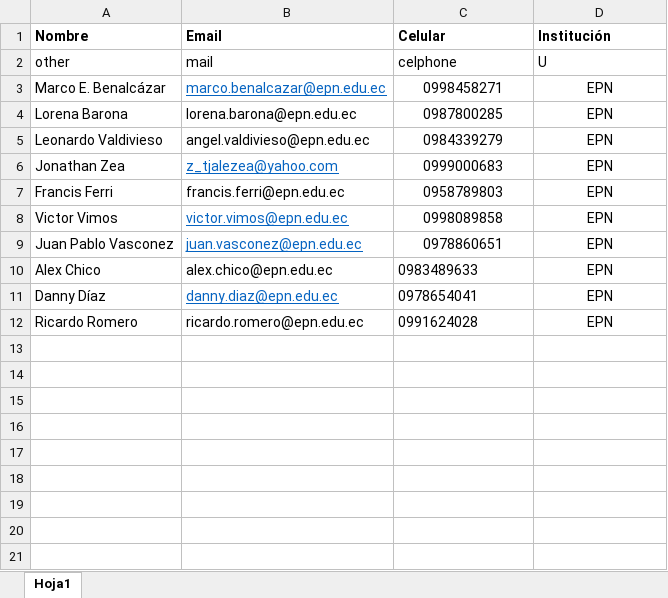
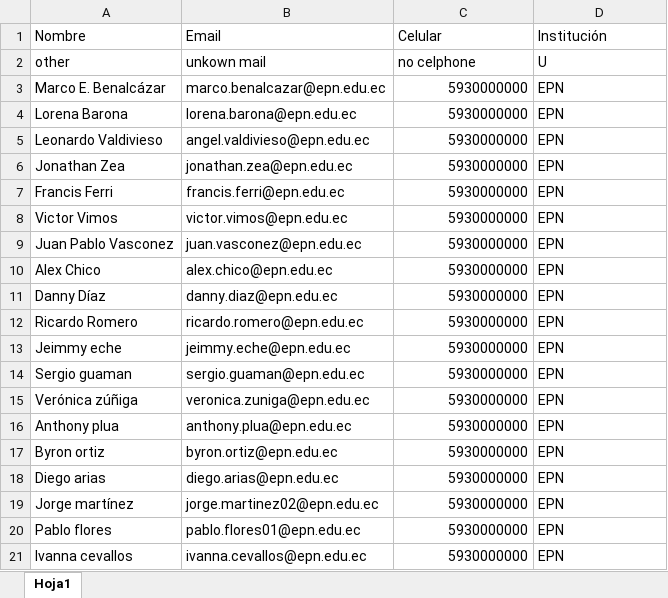
Before and after one commit to laboratorioAI/dataAcquisition, an Excel workbook: configs/Investigadores y Ayudantes.xlsx, sheet Hoja1, drawn as a sheet; only a part is shown; values as stored, in another font and other column widths than the file's, no borders; the diff covers the shown part only; the diff names each change by its address in the sheet, - before the commit and + after, or states it on an @@ line.

Commit message:
pdating list of new data collectors

```diff
--- a/configs/Investigadores y Ayudantes.xlsx (sheet Hoja1)
+++ b/configs/Investigadores y Ayudantes.xlsx (sheet Hoja1)
-A1:D1 bold: on
+A1:D1 bold: off
-B2 (Email): mail
+B2 (Email): unkown mail
-C2 (Celular): celphone
+C2 (Celular): no celphone
@@ B3 underline: on → off, text colour: #0563C1 → black @@
-C3 (Celular): 0998458271
+C3 (Celular): 5930000000
-C3:C9 alignment: center
+C3:C9 alignment: right
-D3:D12 alignment: center
+D3:D12 alignment: left
-C4 (Celular): 0987800285
+C4 (Celular): 5930000000
-C5 (Celular): 0984339279
+C5 (Celular): 5930000000
-B6 (Email): z_tjalezea@yahoo.com
+B6 (Email): jonathan.zea@epn.edu.ec
@@ B6 underline: on → off, text colour: #0563C1 → black @@
-C6 (Celular): 0999000683
+C6 (Celular): 5930000000
-C7 (Celular): 0958789803
+C7 (Celular): 5930000000
@@ B8:B9 underline: on → off, text colour: #0563C1 → black @@
-C8 (Celular): 0998089858
+C8 (Celular): 5930000000
-C9 (Celular): 0978860651
+C9 (Celular): 5930000000
-C10 (Celular): 0983489633
+C10 (Celular): 5930000000
@@ B11 underline: on → off, text colour: #0563C1 → black @@
-C11 (Celular): 0978654041
+C11 (Celular): 5930000000
-C12 (Celular): 0991624028
+C12 (Celular): 5930000000
+row 13: Jeimmy eche | jeimmy.eche@epn.edu.ec | 5930000000 | EPN
+row 14: Sergio guaman | sergio.guaman@epn.edu.ec | 5930000000 | EPN
+row 15: Verónica zúñiga | veronica.zuniga@epn.edu.ec | 5930000000 | EPN
+row 16: Anthony plua | anthony.plua@epn.edu.ec | 5930000000 | EPN
+row 17: Byron ortiz | byron.ortiz@epn.edu.ec | 5930000000 | EPN
+row 18: Diego arias | diego.arias@epn.edu.ec | 5930000000 | EPN
+row 19: Jorge martínez | jorge.martinez02@epn.edu.ec | 5930000000 | EPN
+row 20: Pablo flores | pablo.flores01@epn.edu.ec | 5930000000 | EPN
+row 21: Ivanna cevallos | ivanna.cevallos@epn.edu.ec | 5930000000 | EPN
```
Also changed, not shown: 26 added rows elsewhere in this sheet.
